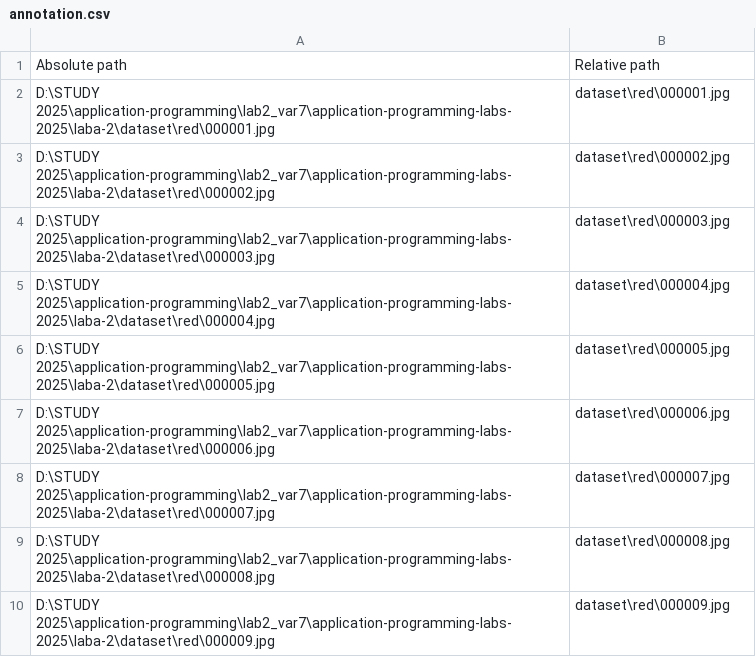
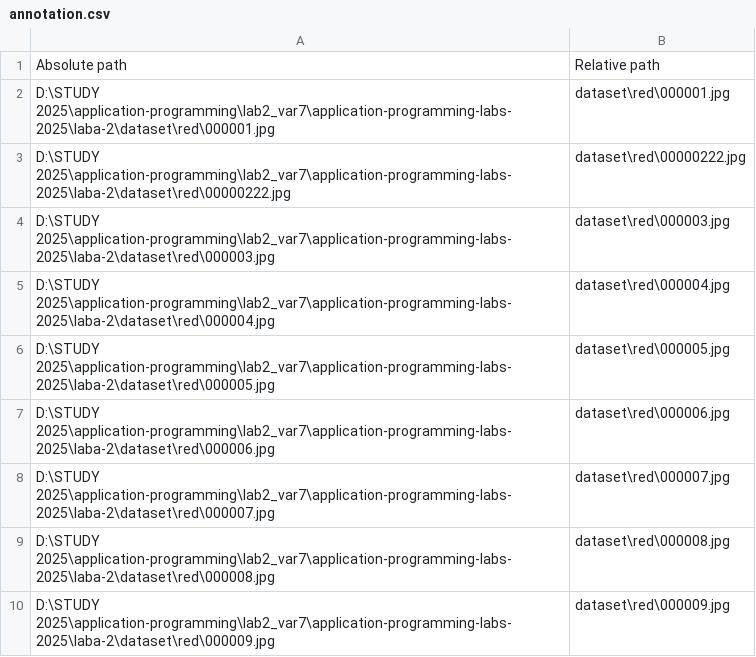
Before and after one commit to hanapulsar/application-programming-labs-2025, a CSV file: laba-5/annotation.csv, drawn as a sheet; only a part is shown.

```diff
--- a/laba-5/annotation.csv
+++ b/laba-5/annotation.csv
@@ -2,3 +2,3 @@ Absolute path,Relative path
 D:\STUDY 2025\application-programming\lab2_var7\application-programming-labs-2025\laba-2\dataset\red\000001.jpg,dataset\red\000001.jpg
-D:\STUDY 2025\application-programming\lab2_var7\application-programming-labs-2025\laba-2\dataset\red\000002.jpg,dataset\red\000002.jpg
+D:\STUDY 2025\application-programming\lab2_var7\application-programming-labs-2025\laba-2\dataset\red\00000222.jpg,dataset\red\00000222.jpg
 D:\STUDY 2025\application-programming\lab2_var7\application-programming-labs-2025\laba-2\dataset\red\000003.jpg,dataset\red\000003.jpg
```
Also changed, not shown: 42 other files.
